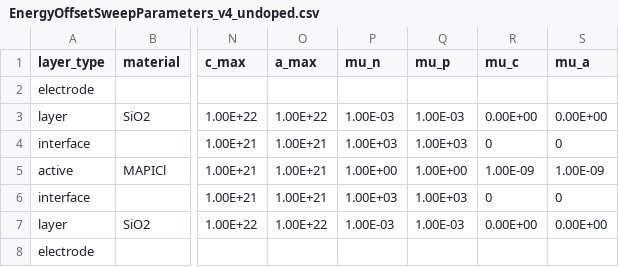
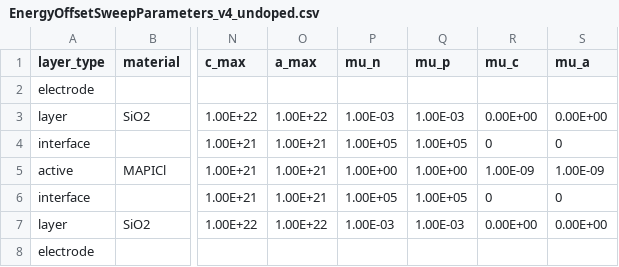
Before and after one commit to lucy-hart/Driftfusion, a CSV file: Input_files/EnergyOffsetSweepParameters_v4_undoped.csv, drawn as a sheet; only a part is shown, gaps mark what is left out; the diff names each change by its address in the sheet, - before the commit and + after, or states it on an @@ line.

```diff
--- a/Input_files/EnergyOffsetSweepParameters_v4_undoped.csv
+++ b/Input_files/EnergyOffsetSweepParameters_v4_undoped.csv
-P4 (mu_n): 1.00E+03
+P4 (mu_n): 1.00E+05
-Q4 (mu_p): 1.00E+03
+Q4 (mu_p): 1.00E+05
-P6 (mu_n): 1.00E+03
+P6 (mu_n): 1.00E+05
-Q6 (mu_p): 1.00E+03
+Q6 (mu_p): 1.00E+05
```
Also changed, not shown: Input_files/EnergyOffsetSweepParameters_v4_doped.csv, Input_files/SnO2_MAPI_Spiro.csv, 15 other files.
